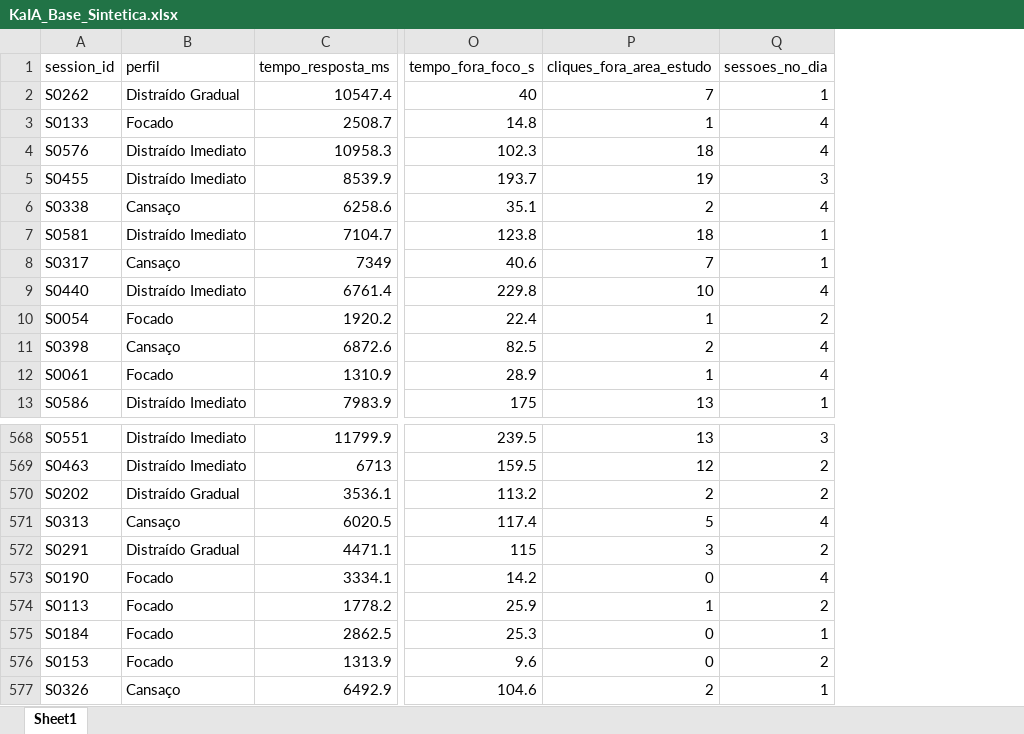
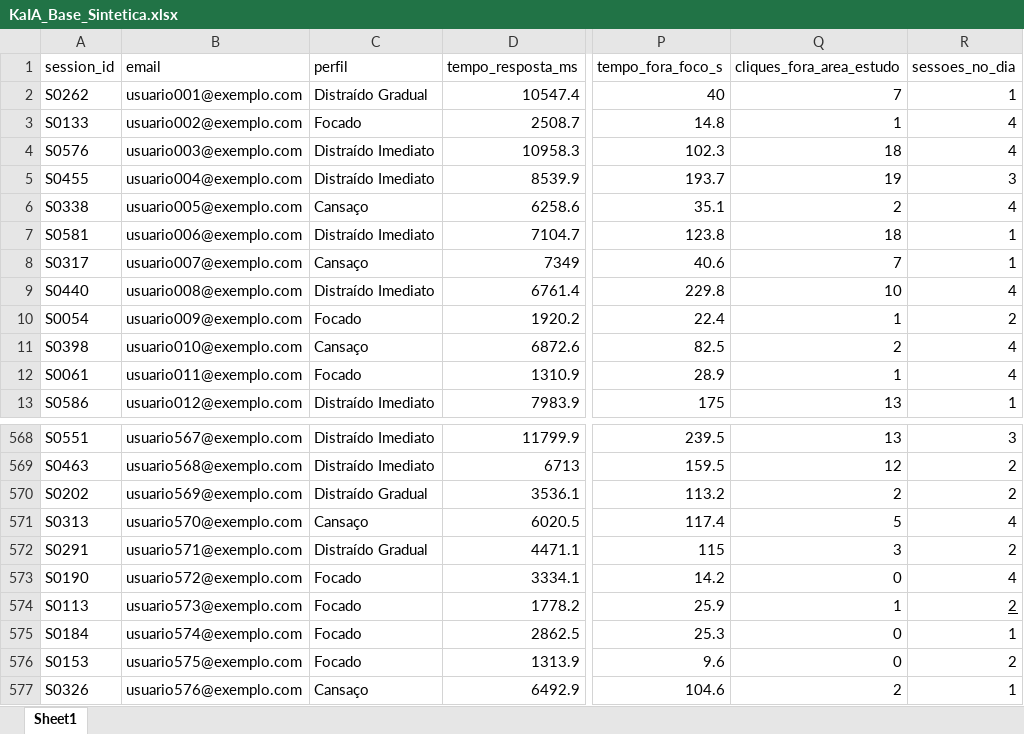
Before and after one commit to kaiacoati0204/KAIA, an Excel workbook: data/KaIA_Base_Sintetica.xlsx, sheet Sheet1, drawn as a sheet; only a part is shown, gaps mark what is left out; values as stored, in another font and other column widths than the file's, no borders; addresses are those after the commit; the diff names each change by its address in the sheet, - before the commit and + after, or states it on an @@ line.

```diff
--- a/data/KaIA_Base_Sintetica.xlsx (sheet Sheet1)
+++ b/data/KaIA_Base_Sintetica.xlsx (sheet Sheet1)
+column B (email), rows 2-13: usuario001@exemplo.com | usuario002@exemplo.com | usuario003@exemplo.com | usuario004@exemplo.com | usuario005@exemplo.com | usuario006@exemplo.com | usuario007@exemplo.com | usuario008@exemplo.com | usuario009@exemplo.com | usuario010@exemplo.com | usuario011@exemplo.com | usuario012@exemplo.com; rows 568-577: usuario567@exemplo.com | usuario568@exemplo.com | usuario569@exemplo.com | usuario570@exemplo.com | usuario571@exemplo.com | usuario572@exemplo.com | usuario573@exemplo.com | usuario574@exemplo.com | usuario575@exemplo.com | usuario576@exemplo.com
-R574 underline: off
+R574 underline: on
```
Also changed, not shown: 9 other files.
